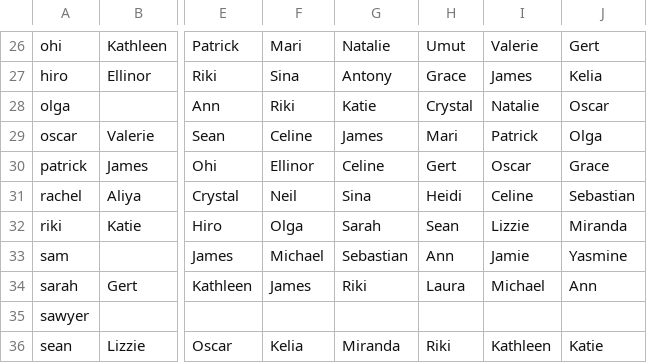
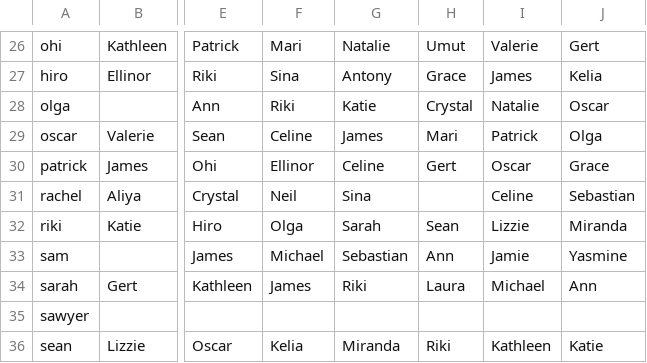
Before and after one commit to blueish/bvpdates, a CSV file: test_dataset.csv, drawn as a sheet; only a part is shown, gaps mark what is left out; the diff covers the shown part only; the diff names each change by its address in the sheet, - before the commit and + after, or states it on an @@ line.

```diff
--- a/test_dataset.csv
+++ b/test_dataset.csv
-H31: Heidi
+H31: (empty)
```
Also changed, not shown: 1 removed row and 11 edited cells elsewhere in this file, 1 other file.
